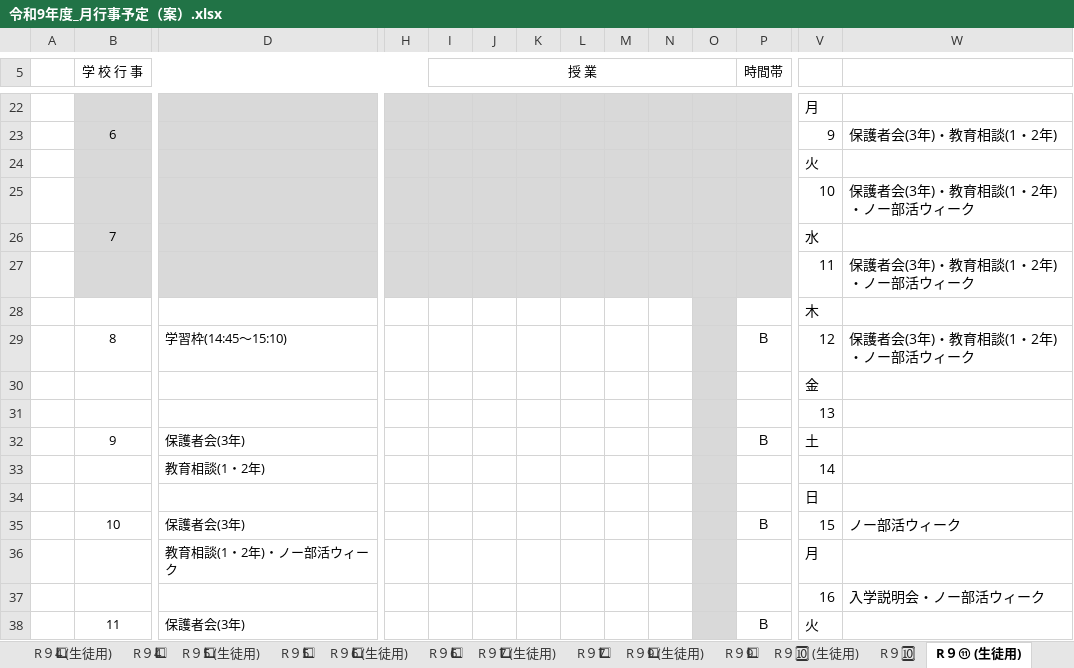
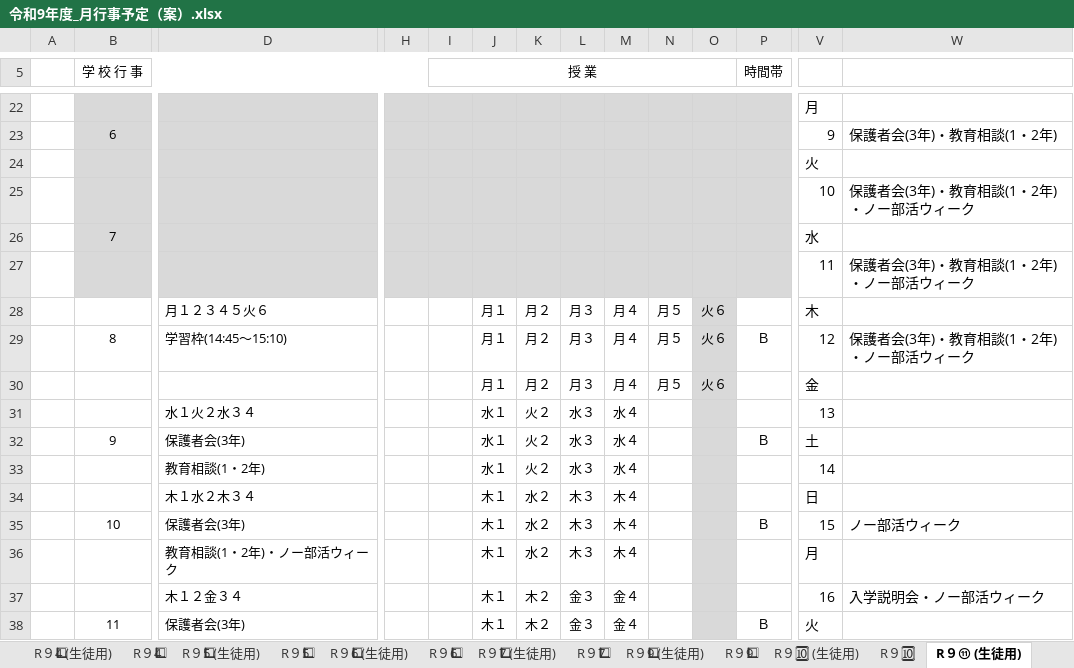
Before and after one commit to nanosa730/update, an Excel workbook: 令和9年度_月行事予定（案）.xlsx, sheet R９⑪ (生徒用), drawn as a sheet; only a part is shown, gaps mark what is left out; values as stored, in another font and other column widths than the file's, no borders; removed rows and columns are numbered as before the commit, all else as after; rows hold the shown columns only; the diff covers the shown part only; the diff names each change by its address in the sheet, - before the commit and + after, or states it on an @@ line.

```diff
--- a/令和9年度_月行事予定（案）.xlsx (sheet R９⑪ (生徒用))
+++ b/令和9年度_月行事予定（案）.xlsx (sheet R９⑪ (生徒用))
-row 28:  |  |  |  |  |  |  |  |  |  |  |  | 木
+row 28:  |  | 月１２３４５火６ |  |  | 月１ | 月２ | 月３ | 月４ | 月５ | 火６ |  | 木
-J29: (empty)
+J29: 月１
-K29: (empty)
+K29: 月２
-L29: (empty)
+L29: 月３
-M29: (empty)
+M29: 月４
-N29: (empty)
+N29: 月５
-O29: (empty)
+O29: 火６
-row 30:  |  |  |  |  |  |  |  |  |  |  |  | 金
-row 31:  |  |  |  |  |  |  |  |  |  |  |  | 13
+row 30:  |  |  |  |  | 月１ | 月２ | 月３ | 月４ | 月５ | 火６ |  | 金
+row 31:  |  | 水１火２水３４ |  |  | 水１ | 火２ | 水３ | 水４ |  |  |  | 13
-J32: (empty)
+J32: 水１
-K32: (empty)
+K32: 火２
-L32: (empty)
+L32: 水３
-M32: (empty)
+M32: 水４
-row 33:  |  | 教育相談(1・2年) |  |  |  |  |  |  |  |  |  | 14
-row 34:  |  |  |  |  |  |  |  |  |  |  |  | 日
+row 33:  |  | 教育相談(1・2年) |  |  | 水１ | 火２ | 水３ | 水４ |  |  |  | 14
+row 34:  |  | 木１水２木３４ |  |  | 木１ | 水２ | 木３ | 木４ |  |  |  | 日
-J35: (empty)
+J35: 木１
-K35: (empty)
+K35: 水２
-L35: (empty)
+L35: 木３
-M35: (empty)
+M35: 木４
-row 36:  |  | 教育相談(1・2年)・ノー部活ウィーク |  |  |  |  |  |  |  |  |  | 月
-row 37:  |  |  |  |  |  |  |  |  |  |  |  | 16 | 入学説明会・ノー部活ウィーク
+row 36:  |  | 教育相談(1・2年)・ノー部活ウィーク |  |  | 木１ | 水２ | 木３ | 木４ |  |  |  | 月
+row 37:  |  | 木１２金３４ |  |  | 木１ | 木２ | 金３ | 金４ |  |  |  | 16 | 入学説明会・ノー部活ウィーク
-J38: (empty)
+J38: 木１
-K38: (empty)
+K38: 木２
-L38: (empty)
+L38: 金３
-M38: (empty)
+M38: 金４
```
Also changed, not shown: 20 added rows, 19 removed rows and 74 edited cells elsewhere in this sheet, sheet R９2⃣, sheet R９2⃣ (生徒用), sheet R９🔟, sheet R９🔟 (生徒用), sheet R９9⃣ (生徒用), sheet R９9⃣, 15 more sheets, 7 other files.
